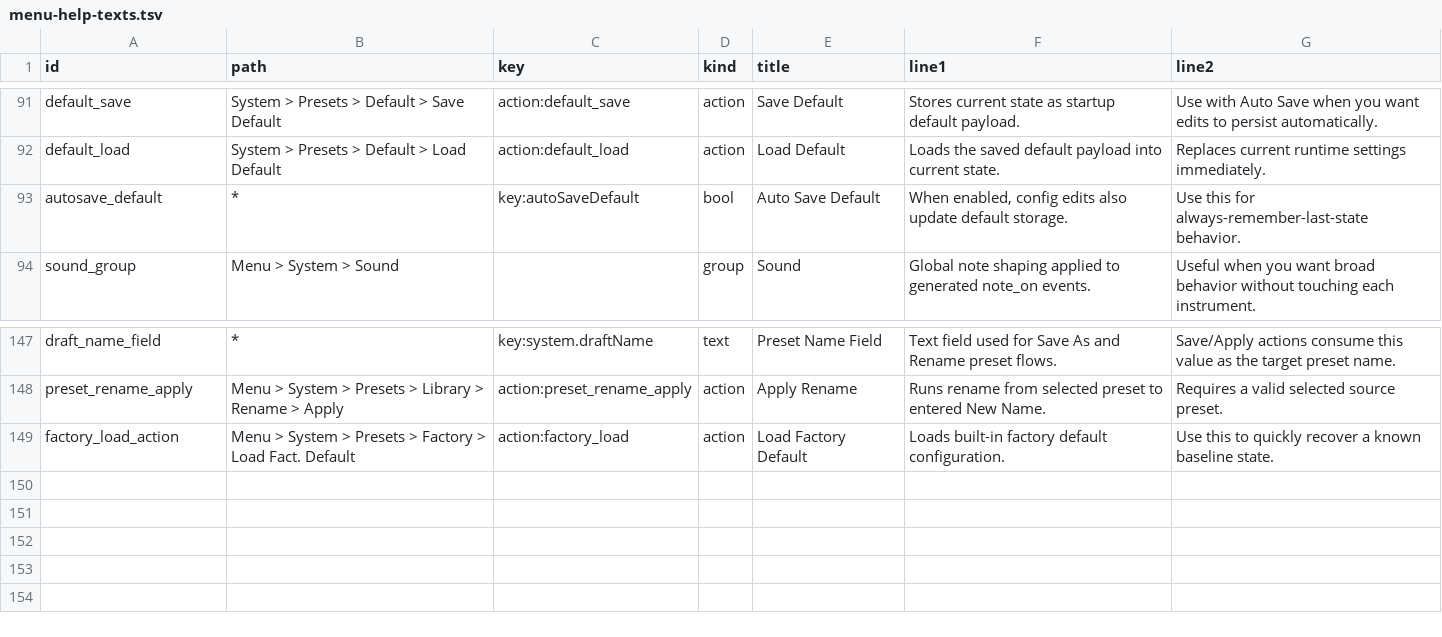
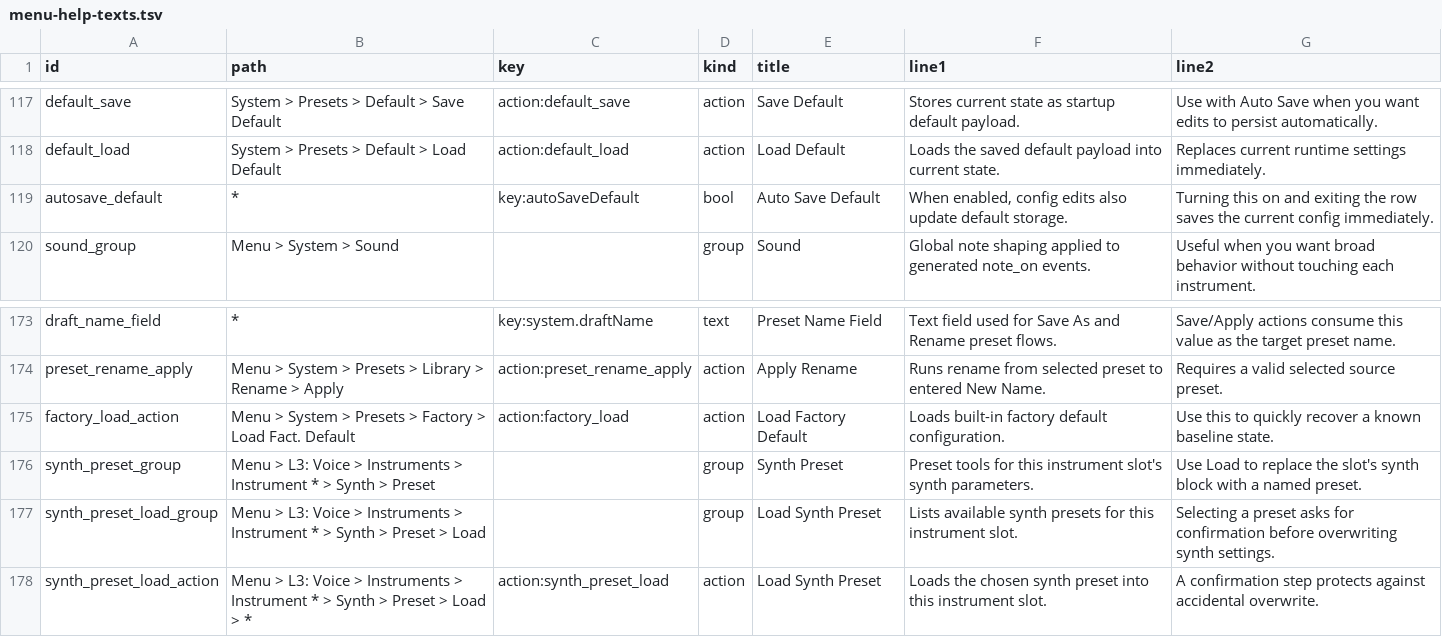
Before and after one commit to nexxyz/cellSymphony, a TSV file: docs/menu-help-texts.tsv, drawn as a sheet; only a part is shown, gaps mark what is left out; the diff covers the shown part only.

Commit message:
Add per-slot synth preset loading and improve default/runtime state handling

```diff
--- a/docs/menu-help-texts.tsv
+++ b/docs/menu-help-texts.tsv
@@ -92,3 +118,3 @@ default_save	System > Presets > Default > Save Default	action:default_save	actio
 default_load	System > Presets > Default > Load Default	action:default_load	action	Load Default	Loads the saved default payload into current state.	Replaces current runtime settings immediately.
-autosave_default	*	key:autoSaveDefault	bool	Auto Save Default	When enabled, config edits also update default storage.	Use this for always-remember-last-state behavior.
+autosave_default	*	key:autoSaveDefault	bool	Auto Save Default	When enabled, config edits also update default storage.	Turning this on and exiting the row saves the current config immediately.
 sound_group	Menu > System > Sound		group	Sound	Global note shaping applied to generated note_on events.	Useful when you want broad behavior without touching each instrument.
@@ -149 +175,4 @@ preset_rename_apply	Menu > System > Presets > Library > Rename > Apply	action:pr
 factory_load_action	Menu > System > Presets > Factory > Load Fact. Default	action:factory_load	action	Load Factory Default	Loads built-in factory default configuration.	Use this to quickly recover a known baseline state.
+synth_preset_group	Menu > L3: Voice > Instruments > Instrument * > Synth > Preset		group	Synth Preset	Preset tools for this instrument slot's synth parameters.	Use Load to replace the slot's synth block with a named preset.
+synth_preset_load_group	Menu > L3: Voice > Instruments > Instrument * > Synth > Preset > Load		group	Load Synth Preset	Lists available synth presets for this instrument slot.	Selecting a preset asks for confirmation before overwriting synth settings.
+synth_preset_load_action	Menu > L3: Voice > Instruments > Instrument * > Synth > Preset > Load > *	action:synth_preset_load	action	Load Synth Preset	Loads the chosen synth preset into this instrument slot.	A confirmation step protects against accidental overwrite.
```
Also changed, not shown: 26 added rows and 4 edited cells elsewhere in this file, 14 other files.
